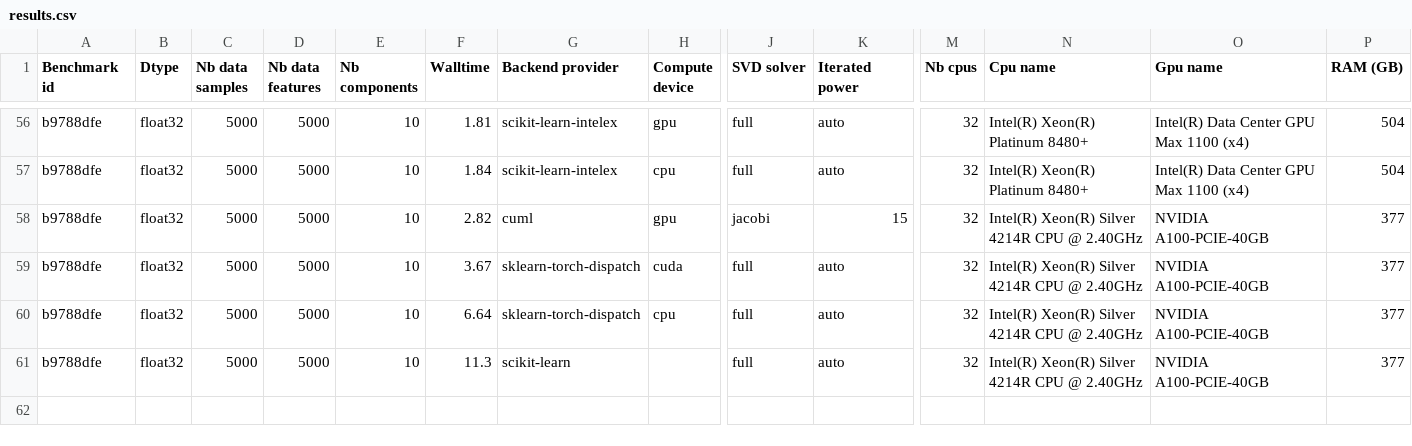
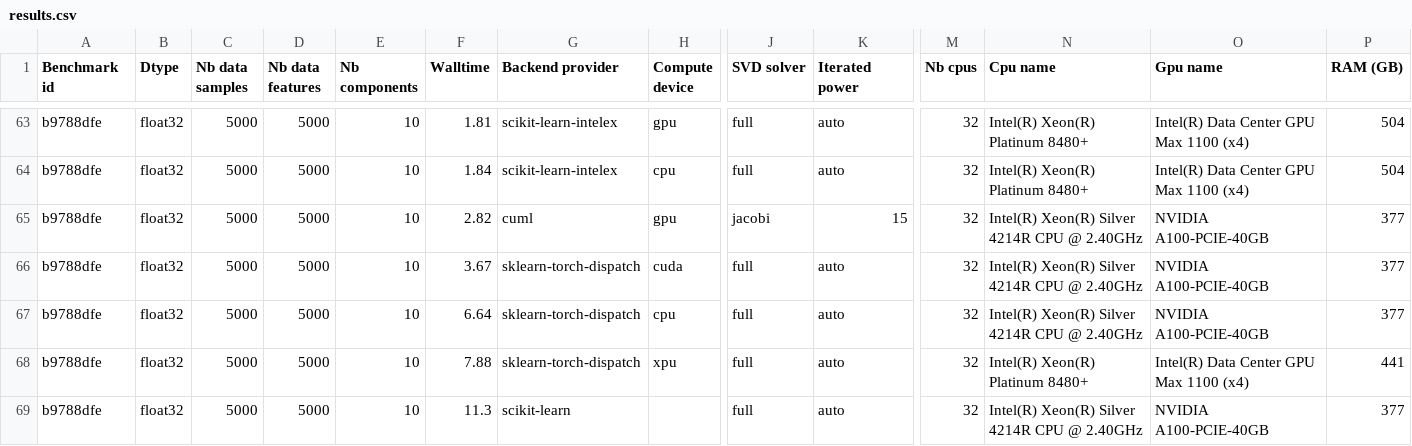
Before and after one commit to soda-inria/sklearn-engine-benchmarks, a CSV file: benchmarks/pca/results.csv, drawn as a sheet; only a part is shown, gaps mark what is left out; rows hold the shown columns only; the diff covers the shown part only; the diff names each change by its address in the sheet, - before the commit and + after, or states it on an @@ line.

Commit message:
Add benchmark results for PCA with torch with xpu backend (#16)

```diff
--- a/benchmarks/pca/results.csv
+++ b/benchmarks/pca/results.csv
+row 68: b9788dfe | float32 | 5000 | 5000 | 10 | 7.88 | sklearn-torch-dispatch | xpu | full | auto | 32 | Intel(R) Xeon(R) Platinum 8480+ | Intel(R) Data Center GPU Max 1100 (x4) | 441
```
Also changed, not shown: 7 added rows elsewhere in this file, 1 other file.
